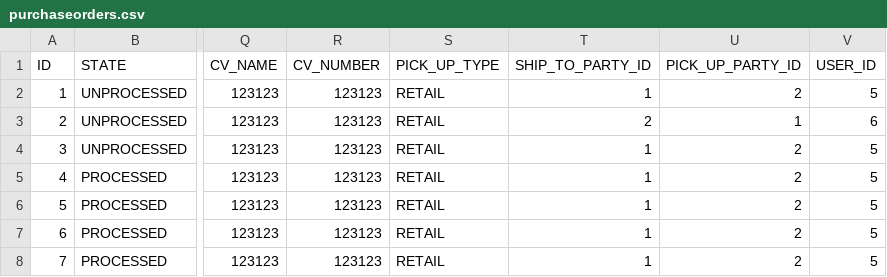
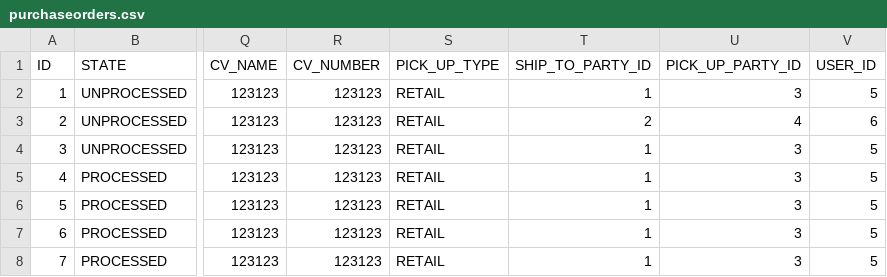
Before and after one commit to PMERGU/XEONPORTAL, a CSV file: src/main/resources/config/liquibase/purchaseorders.csv, drawn as a sheet; only a part is shown, gaps mark what is left out; the diff names each change by its address in the sheet, - before the commit and + after, or states it on an @@ line.

```diff
--- a/src/main/resources/config/liquibase/purchaseorders.csv
+++ b/src/main/resources/config/liquibase/purchaseorders.csv
-U2 (PICK_UP_PARTY_ID): 2
+U2 (PICK_UP_PARTY_ID): 3
-U3 (PICK_UP_PARTY_ID): 1
+U3 (PICK_UP_PARTY_ID): 4
-U4:U8 (PICK_UP_PARTY_ID): 2
+U4:U8 (PICK_UP_PARTY_ID): 3
```
Also changed, not shown: 17 other files.
